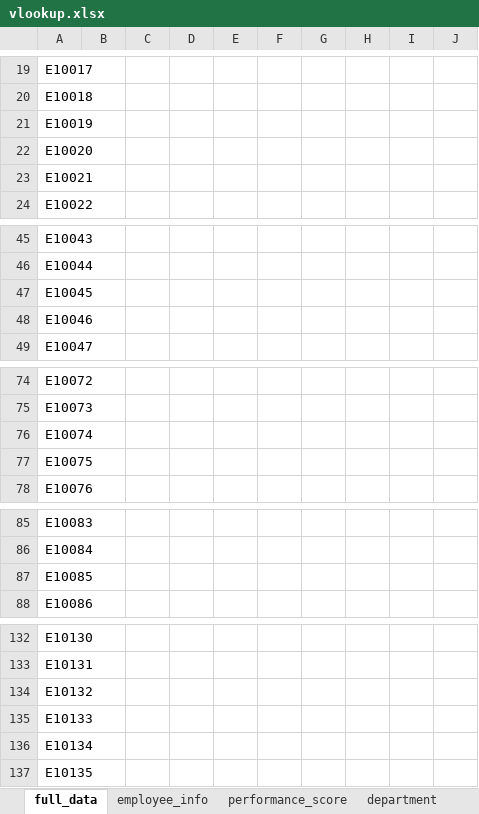
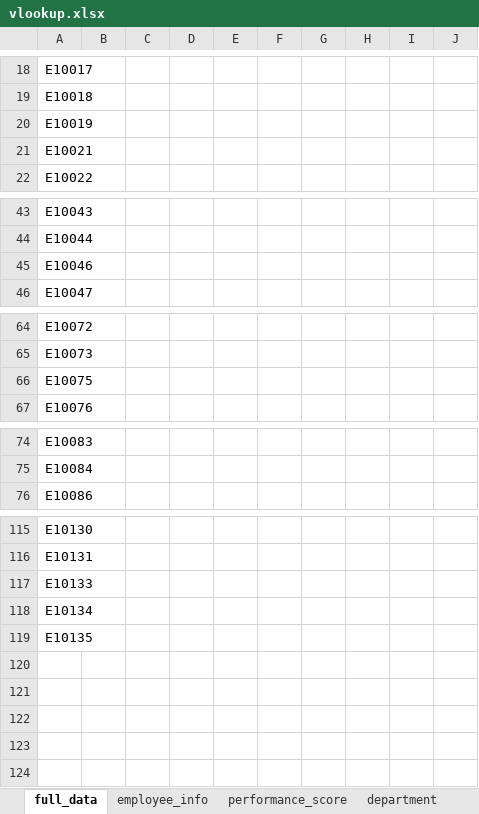
Before and after one commit to sureshlazaruspaul/mis-course-shell, an Excel workbook: data-files/vlookup.xlsx, sheet full_data, drawn as a sheet; only a part is shown, gaps mark what is left out; values as stored, in another font and other column widths than the file's, no borders; the diff covers the shown part only; the diff names each change by its address in the sheet, - before the commit and + after, or states it on an @@ line.

```diff
--- a/data-files/vlookup.xlsx (sheet full_data)
+++ b/data-files/vlookup.xlsx (sheet full_data)
-row 22: E10020
-row 47: E10045
-row 76: E10074
-row 87: E10085
-row 134: E10132
```
Also changed, not shown: 13 removed rows elsewhere in this sheet.
